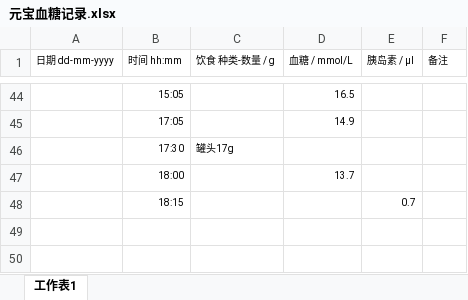
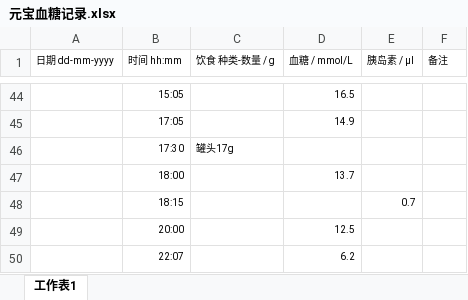
Before and after one commit to ironheadgao/YuanbaoBloodGlucose, an Excel workbook: RawData/元宝血糖记录.xlsx, sheet 工作表1, drawn as a sheet; only a part is shown, gaps mark what is left out; values as stored, in another font and other column widths than the file's, no borders; the diff names each change by its address in the sheet, - before the commit and + after, or states it on an @@ line.

```diff
--- a/RawData/元宝血糖记录.xlsx (sheet 工作表1)
+++ b/RawData/元宝血糖记录.xlsx (sheet 工作表1)
+row 49:  | 20:00 |  | 12.5
+row 50:  | 22:07 |  | 6.2
```
Also changed, not shown: 1 other file.
